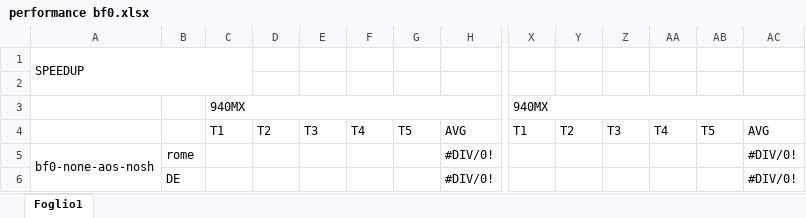
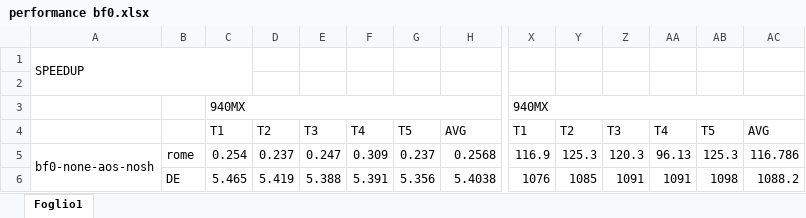
Before and after one commit to Ledmington/bellman-ford-cuda, an Excel workbook: performance bf0.xlsx, sheet Foglio1, drawn as a sheet; only a part is shown, gaps mark what is left out; values as stored, in another font and other column widths than the file's, no cell formats; the diff covers the shown part only; the diff names each change by its address in the sheet, - before the commit and + after, or states it on an @@ line.

Commit message:
Misurati speedup e throughput per bf0 su 940MX

```diff
--- a/performance bf0.xlsx (sheet Foglio1)
+++ b/performance bf0.xlsx (sheet Foglio1)
-C5: (empty)
+C5: 0.254
-D5: (empty)
+D5: 0.237
-E5: (empty)
+E5: 0.247
-F5: (empty)
+F5: 0.309
-G5: (empty)
+G5: 0.237
-H5: #DIV/0!
+H5: 0.2568
-X5: (empty)
+X5: 116.9
-Y5: (empty)
+Y5: 125.3
-Z5: (empty)
+Z5: 120.3
-AA5: (empty)
+AA5: 96.13
-AB5: (empty)
+AB5: 125.3
-AC5: #DIV/0!
+AC5: 116.786
-C6: (empty)
+C6: 5.465
-D6: (empty)
+D6: 5.419
-E6: (empty)
+E6: 5.388
-F6: (empty)
+F6: 5.391
-G6: (empty)
+G6: 5.356
-H6: #DIV/0!
+H6: 5.4038
-X6: (empty)
+X6: 1076
-Y6: (empty)
+Y6: 1085
-Z6: (empty)
+Z6: 1091
-AA6: (empty)
+AA6: 1091
-AB6: (empty)
+AB6: 1098
-AC6: #DIV/0!
+AC6: 1088.2
```
Also changed, not shown: 840 edited cells elsewhere in this sheet, cell formats.
